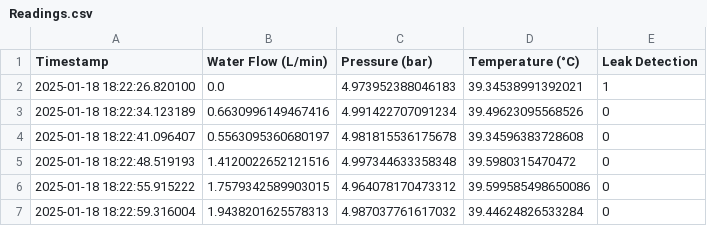
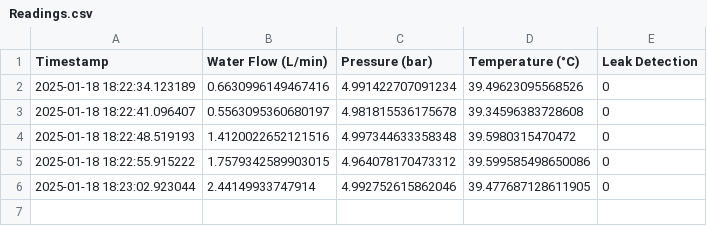
Before and after one commit to Ashaz4994/AGGLOMERATION, a CSV file: Data/Readings.csv, drawn as a sheet; removed rows and columns are numbered as before the commit, all else as after; the diff names each change by its address in the sheet, - before the commit and + after, or states it on an @@ line.

Commit message:
Updating CSV file via API

```diff
--- a/Data/Readings.csv
+++ b/Data/Readings.csv
-row 2: 2025-01-18 18:22:26.820100 | 0.0 | 4.973952388046183 | 39.34538991392021 | 1
-row 7: 2025-01-18 18:22:59.316004 | 1.9438201625578313 | 4.987037761617032 | 39.44624826533284 | 0
+row 6: 2025-01-18 18:23:02.923044 | 2.44149933747914 | 4.992752615862046 | 39.477687128611905 | 0
```
